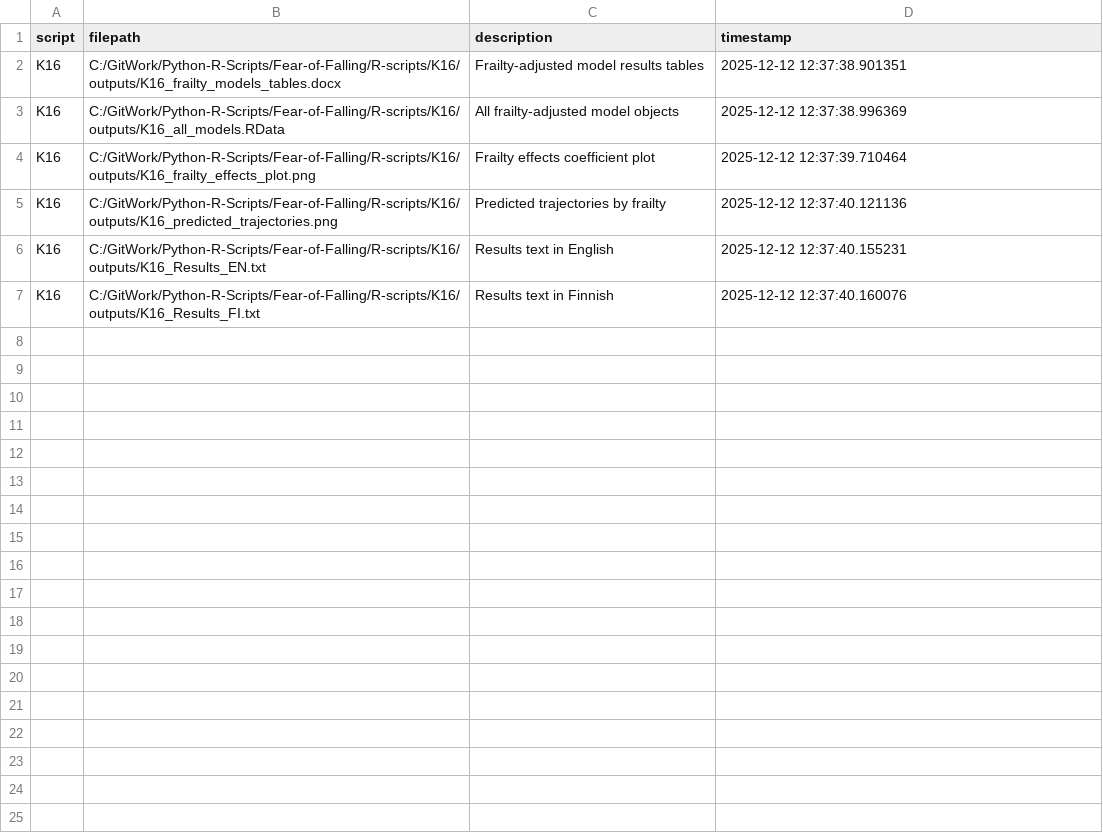
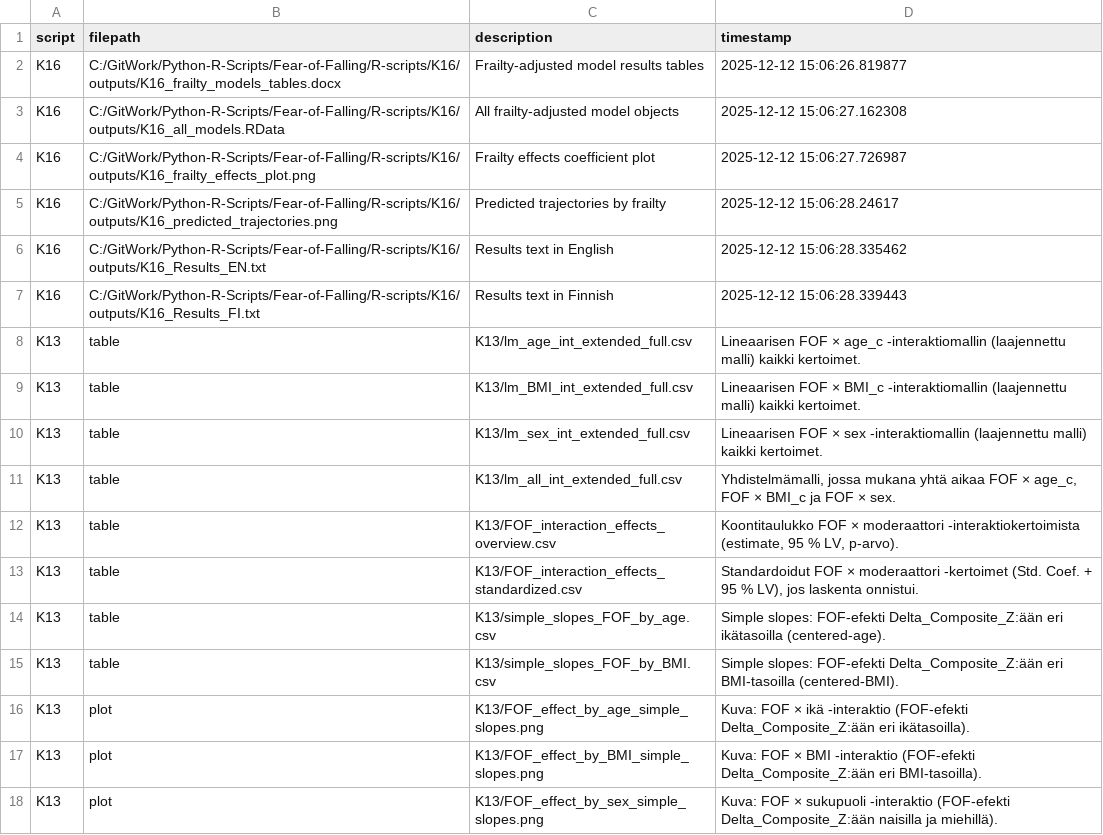
Before and after one commit to Tupatuko2023/Python-R-Scripts, a CSV file: Fear-of-Falling/manifest/manifest.csv, drawn as a sheet.

Commit message:
updates to R-script 13.12.25

```diff
--- a/Fear-of-Falling/manifest/manifest.csv
+++ b/Fear-of-Falling/manifest/manifest.csv
@@ -1,7 +1,18 @@
 "script","filepath","description","timestamp"
-"K16","C:/GitWork/Python-R-Scripts/Fear-of-Falling/R-scripts/K16/outputs/K16_frailty_models_tables.docx","Frailty-adjusted model results tables","2025-12-12 12:37:38.901351"
-"K16","C:/GitWork/Python-R-Scripts/Fear-of-Falling/R-scripts/K16/outputs/K16_all_models.RData","All frailty-adjusted model objects","2025-12-12 12:37:38.996369"
-"K16","C:/GitWork/Python-R-Scripts/Fear-of-Falling/R-scripts/K16/outputs/K16_frailty_effects_plot.png","Frailty effects coefficient plot","2025-12-12 12:37:39.710464"
-"K16","C:/GitWork/Python-R-Scripts/Fear-of-Falling/R-scripts/K16/outputs/K16_predicted_trajectories.png","Predicted trajectories by frailty","2025-12-12 12:37:40.121136"
-"K16","C:/GitWork/Python-R-Scripts/Fear-of-Falling/R-scripts/K16/outputs/K16_Results_EN.txt","Results text in English","2025-12-12 12:37:40.155231"
-"K16","C:/GitWork/Python-R-Scripts/Fear-of-Falling/R-scripts/K16/outputs/K16_Results_FI.txt","Results text in Finnish","2025-12-12 12:37:40.160076"
+"K16","C:/GitWork/Python-R-Scripts/Fear-of-Falling/R-scripts/K16/outputs/K16_frailty_models_tables.docx","Frailty-adjusted model results tables","2025-12-12 15:06:26.819877"
+"K16","C:/GitWork/Python-R-Scripts/Fear-of-Falling/R-scripts/K16/outputs/K16_all_models.RData","All frailty-adjusted model objects","2025-12-12 15:06:27.162308"
+"K16","C:/GitWork/Python-R-Scripts/Fear-of-Falling/R-scripts/K16/outputs/K16_frailty_effects_plot.png","Frailty effects coefficient plot","2025-12-12 15:06:27.726987"
+"K16","C:/GitWork/Python-R-Scripts/Fear-of-Falling/R-scripts/K16/outputs/K16_predicted_trajectories.png","Predicted trajectories by frailty","2025-12-12 15:06:28.24617"
+"K16","C:/GitWork/Python-R-Scripts/Fear-of-Falling/R-scripts/K16/outputs/K16_Results_EN.txt","Results text in English","2025-12-12 15:06:28.335462"
+"K16","C:/GitWork/Python-R-Scripts/Fear-of-Falling/R-scripts/K16/outputs/K16_Results_FI.txt","Results text in Finnish","2025-12-12 15:06:28.339443"
+K13,table,K13/lm_age_int_extended_full.csv,Lineaarisen FOF × age_c -interaktiomallin (laajennettu malli) kaikki kertoimet.
+K13,table,K13/lm_BMI_int_extended_full.csv,Lineaarisen FOF × BMI_c -interaktiomallin (laajennettu malli) kaikki kertoimet.
+K13,table,K13/lm_sex_int_extended_full.csv,Lineaarisen FOF × sex -interaktiomallin (laajennettu malli) kaikki kertoimet.
+K13,table,K13/lm_all_int_extended_full.csv,"Yhdistelmämalli, jossa mukana yhtä aikaa FOF × age_c, FOF × BMI_c ja FOF × sex."
+K13,table,K13/FOF_interaction_effects_overview.csv,"Koontitaulukko FOF × moderaattori -interaktiokertoimista (estimate, 95 % LV, p-arvo)."
+K13,table,K13/FOF_interaction_effects_standardized.csv,"Standardoidut FOF × moderaattori -kertoimet (Std. Coef. + 95 % LV), jos laskenta onnistui."
+K13,table,K13/simple_slopes_FOF_by_age.csv,Simple slopes: FOF-efekti Delta_Composite_Z:ään eri ikätasoilla (centered-age).
+K13,table,K13/simple_slopes_FOF_by_BMI.csv,Simple slopes: FOF-efekti Delta_Composite_Z:ään eri BMI-tasoilla (centered-BMI).
+K13,plot,K13/FOF_effect_by_age_simple_slopes.png,Kuva: FOF × ikä -interaktio (FOF-efekti Delta_Composite_Z:ään eri ikätasoilla).
+K13,plot,K13/FOF_effect_by_BMI_simple_slopes.png,Kuva: FOF × BMI -interaktio (FOF-efekti Delta_Composite_Z:ään eri BMI-tasoilla).
+K13,plot,K13/FOF_effect_by_sex_simple_slopes.png,Kuva: FOF × sukupuoli -interaktio (FOF-efekti Delta_Composite_Z:ään naisilla ja miehillä).
```
Also changed, not shown: 2 other files.
